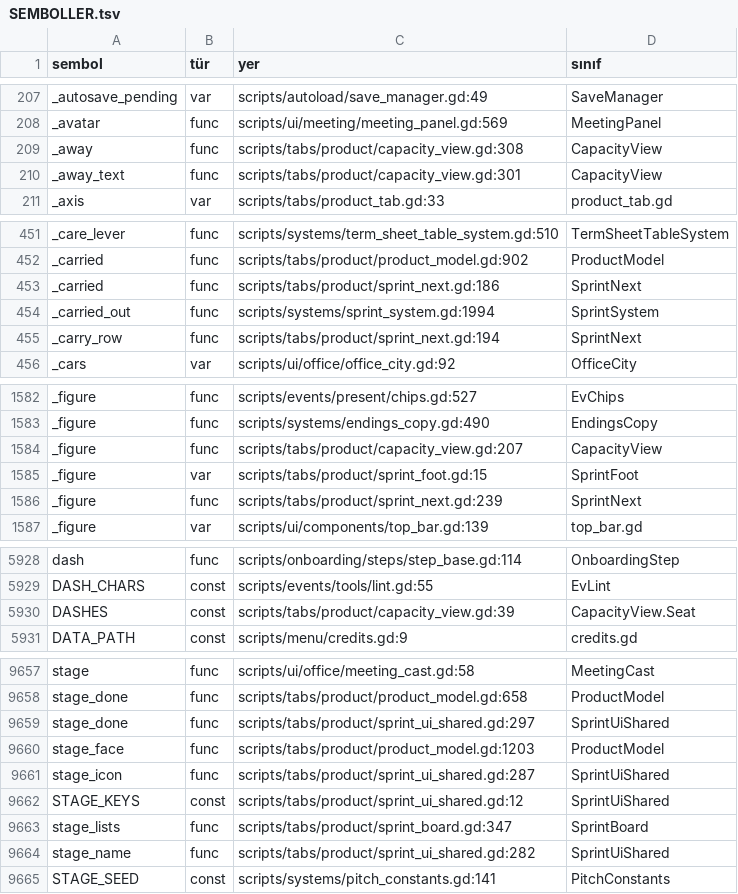
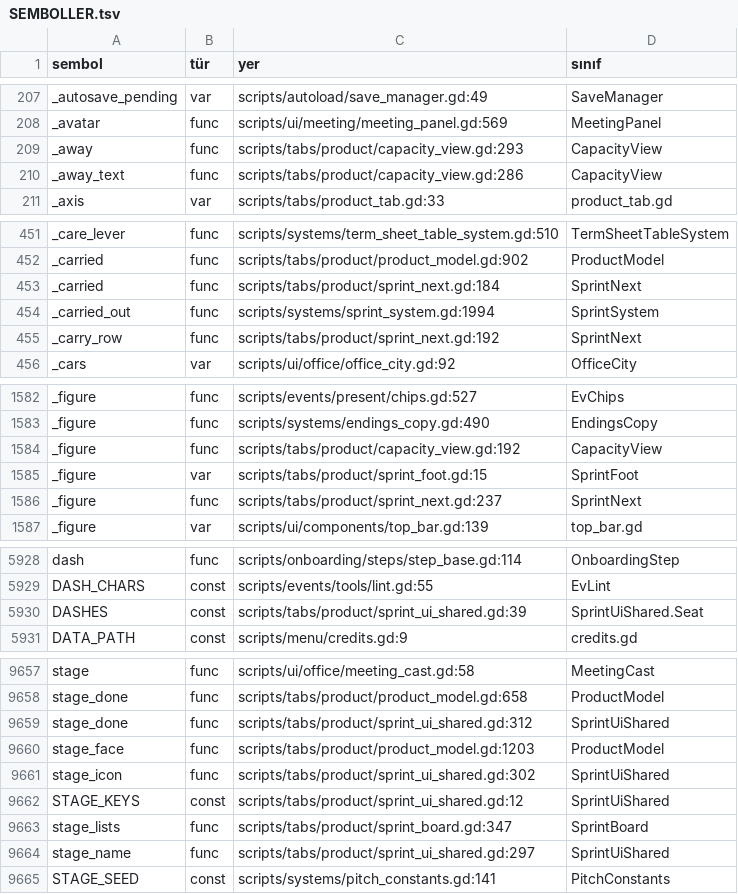
Before and after one commit to erdem1v/projectunicorn, a TSV file: project-unicorn/docs/kod_haritasi/SEMBOLLER.tsv, drawn as a sheet; only a part is shown, gaps mark what is left out; the diff covers the shown part only.

```diff
--- a/project-unicorn/docs/kod_haritasi/SEMBOLLER.tsv
+++ b/project-unicorn/docs/kod_haritasi/SEMBOLLER.tsv
@@ -208,4 +208,4 @@ _autosave_pending	var	scripts/autoload/save_manager.gd:49	SaveManager
 _avatar	func	scripts/ui/meeting/meeting_panel.gd:569	MeetingPanel
-_away	func	scripts/tabs/product/capacity_view.gd:308	CapacityView
-_away_text	func	scripts/tabs/product/capacity_view.gd:301	CapacityView
+_away	func	scripts/tabs/product/capacity_view.gd:293	CapacityView
+_away_text	func	scripts/tabs/product/capacity_view.gd:286	CapacityView
 _axis	var	scripts/tabs/product_tab.gd:33	product_tab.gd
@@ -452,5 +452,5 @@ _care_lever	func	scripts/systems/term_sheet_table_system.gd:510	TermSheetTableSy
 _carried	func	scripts/tabs/product/product_model.gd:902	ProductModel
-_carried	func	scripts/tabs/product/sprint_next.gd:186	SprintNext
+_carried	func	scripts/tabs/product/sprint_next.gd:184	SprintNext
 _carried_out	func	scripts/systems/sprint_system.gd:1994	SprintSystem
-_carry_row	func	scripts/tabs/product/sprint_next.gd:194	SprintNext
+_carry_row	func	scripts/tabs/product/sprint_next.gd:192	SprintNext
 _cars	var	scripts/ui/office/office_city.gd:92	OfficeCity
@@ -1583,5 +1583,5 @@ _figure	func	scripts/events/present/chips.gd:527	EvChips
 _figure	func	scripts/systems/endings_copy.gd:490	EndingsCopy
-_figure	func	scripts/tabs/product/capacity_view.gd:207	CapacityView
+_figure	func	scripts/tabs/product/capacity_view.gd:192	CapacityView
 _figure	var	scripts/tabs/product/sprint_foot.gd:15	SprintFoot
-_figure	func	scripts/tabs/product/sprint_next.gd:239	SprintNext
+_figure	func	scripts/tabs/product/sprint_next.gd:237	SprintNext
 _figure	var	scripts/ui/components/top_bar.gd:139	top_bar.gd
@@ -5929,3 +5929,3 @@ dash	func	scripts/onboarding/steps/step_base.gd:114	OnboardingStep
 DASH_CHARS	const	scripts/events/tools/lint.gd:55	EvLint
-DASHES	const	scripts/tabs/product/capacity_view.gd:39	CapacityView.Seat
+DASHES	const	scripts/tabs/product/sprint_ui_shared.gd:39	SprintUiShared.Seat
 DATA_PATH	const	scripts/menu/credits.gd:9	credits.gd
@@ -9658,8 +9658,8 @@ stage	func	scripts/ui/office/meeting_cast.gd:58	MeetingCast
 stage_done	func	scripts/tabs/product/product_model.gd:658	ProductModel
-stage_done	func	scripts/tabs/product/sprint_ui_shared.gd:297	SprintUiShared
+stage_done	func	scripts/tabs/product/sprint_ui_shared.gd:312	SprintUiShared
 stage_face	func	scripts/tabs/product/product_model.gd:1203	ProductModel
-stage_icon	func	scripts/tabs/product/sprint_ui_shared.gd:287	SprintUiShared
+stage_icon	func	scripts/tabs/product/sprint_ui_shared.gd:302	SprintUiShared
 STAGE_KEYS	const	scripts/tabs/product/sprint_ui_shared.gd:12	SprintUiShared
 stage_lists	func	scripts/tabs/product/sprint_board.gd:347	SprintBoard
-stage_name	func	scripts/tabs/product/sprint_ui_shared.gd:282	SprintUiShared
+stage_name	func	scripts/tabs/product/sprint_ui_shared.gd:297	SprintUiShared
 STAGE_SEED	const	scripts/systems/pitch_constants.gd:141	PitchConstants
```
Also changed, not shown: 2 added rows, 2 removed rows and 85 edited cells elsewhere in this file, 11 other files.
